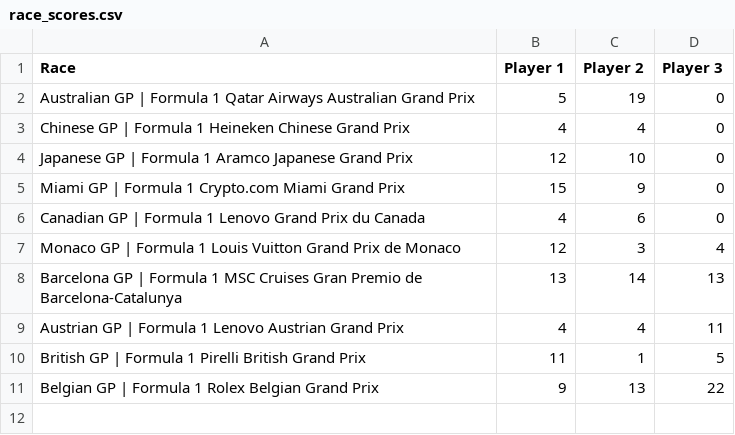
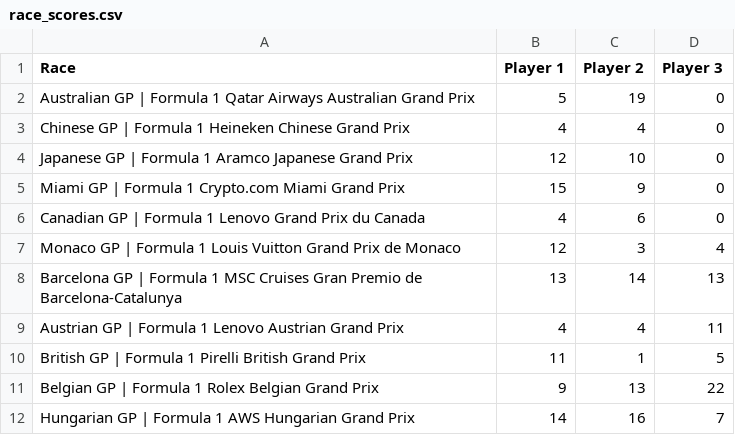
Before and after one commit to MrMarsEleven/f1predictions, a CSV file: race_scores.csv, drawn as a sheet; the diff names each change by its address in the sheet, - before the commit and + after, or states it on an @@ line.

```diff
--- a/race_scores.csv
+++ b/race_scores.csv
+row 12: Hungarian GP | Formula 1 AWS Hungarian Grand Prix | 14 | 16 | 7
```
Also changed, not shown: results.csv, 1 other file.
